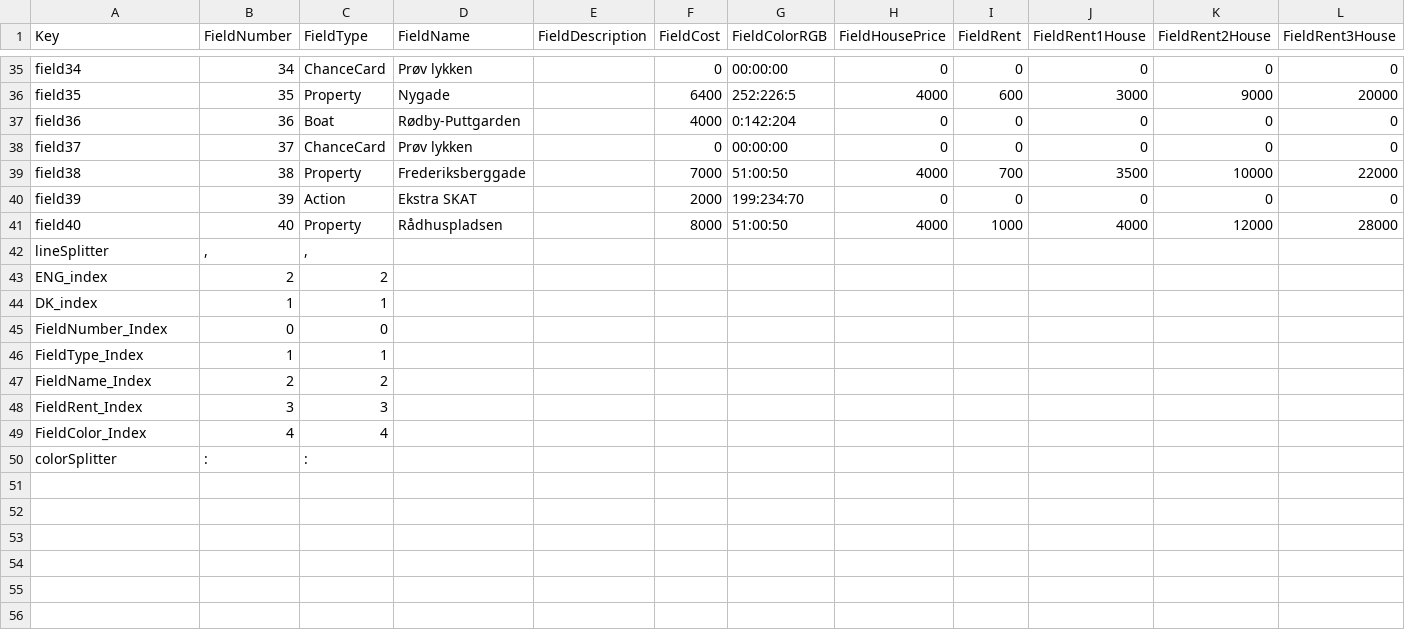
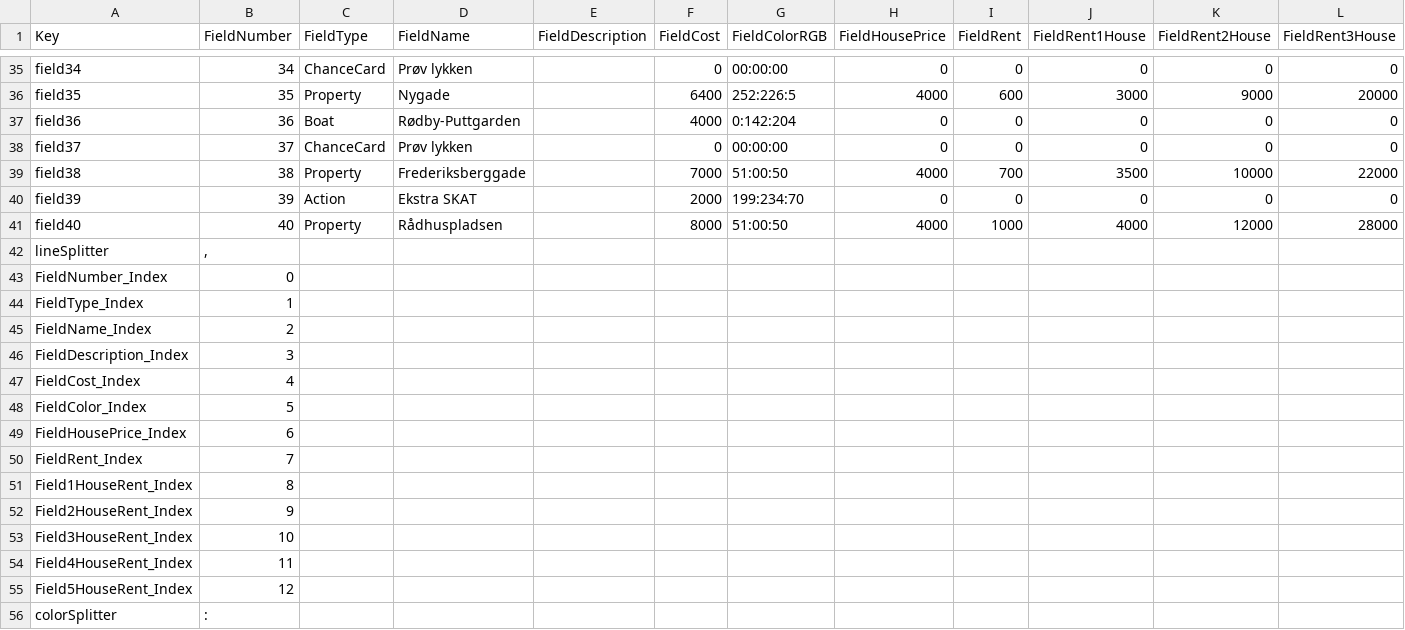
Before and after one commit to Logstor/CDIO4, a CSV file: src/main/resources/board1.2.csv, drawn as a sheet; only a part is shown, gaps mark what is left out; removed rows and columns are numbered as before the commit, all else as after; rows hold the shown columns only; the diff names each change by its address in the sheet, - before the commit and + after, or states it on an @@ line.

Commit message:
Update board1.2.csv

```diff
--- a/src/main/resources/board1.2.csv
+++ b/src/main/resources/board1.2.csv
-C42 (FieldType): ,
+C42 (FieldType): (empty)
-row 43: ENG_index | 2 | 2
-row 44: DK_index | 1 | 1
-C43 (FieldType): 0
+C43 (FieldType): (empty)
-C44 (FieldType): 1
+C44 (FieldType): (empty)
-C45 (FieldType): 2
+C45 (FieldType): (empty)
-row 48: FieldRent_Index | 3 | 3
+row 46: FieldDescription_Index | 3
+row 47: FieldCost_Index | 4
-B48 (FieldNumber): 4
+B48 (FieldNumber): 5
-C48 (FieldType): 4
+C48 (FieldType): (empty)
+row 49: FieldHousePrice_Index | 6
+row 50: FieldRent_Index | 7
+row 51: Field1HouseRent_Index | 8
+row 52: Field2HouseRent_Index | 9
+row 53: Field3HouseRent_Index | 10
+row 54: Field4HouseRent_Index | 11
+row 55: Field5HouseRent_Index | 12
-C56 (FieldType): :
+C56 (FieldType): (empty)
```
